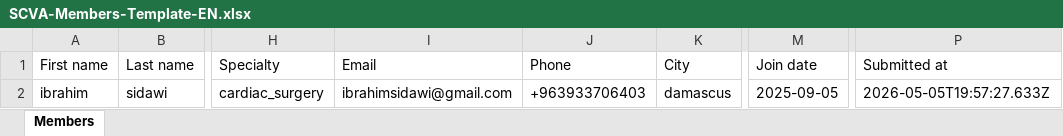
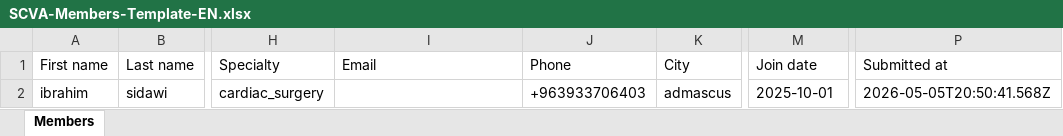
Before and after one commit to ibrahims78/SCVA-Member-Registry_V2, an Excel workbook: docs/form_by_n8n/SCVA-Members-Template-EN.xlsx, sheet Members, drawn as a sheet; only a part is shown, gaps mark what is left out; values as stored, in another font and other column widths than the file's, no borders; the diff names each change by its address in the sheet, - before the commit and + after, or states it on an @@ line.

```diff
--- a/docs/form_by_n8n/SCVA-Members-Template-EN.xlsx (sheet Members)
+++ b/docs/form_by_n8n/SCVA-Members-Template-EN.xlsx (sheet Members)
-I2 (Email): ibrahimsidawi@gmail.com
+I2 (Email): (empty)
-K2 (City): damascus
+K2 (City): admascus
-M2 (Join date): 2025-09-05
+M2 (Join date): 2025-10-01
-P2 (Submitted at): 2026-05-05T19:57:27.633Z
+P2 (Submitted at): 2026-05-05T20:50:41.568Z
```
Also changed, not shown: 1 other file.
